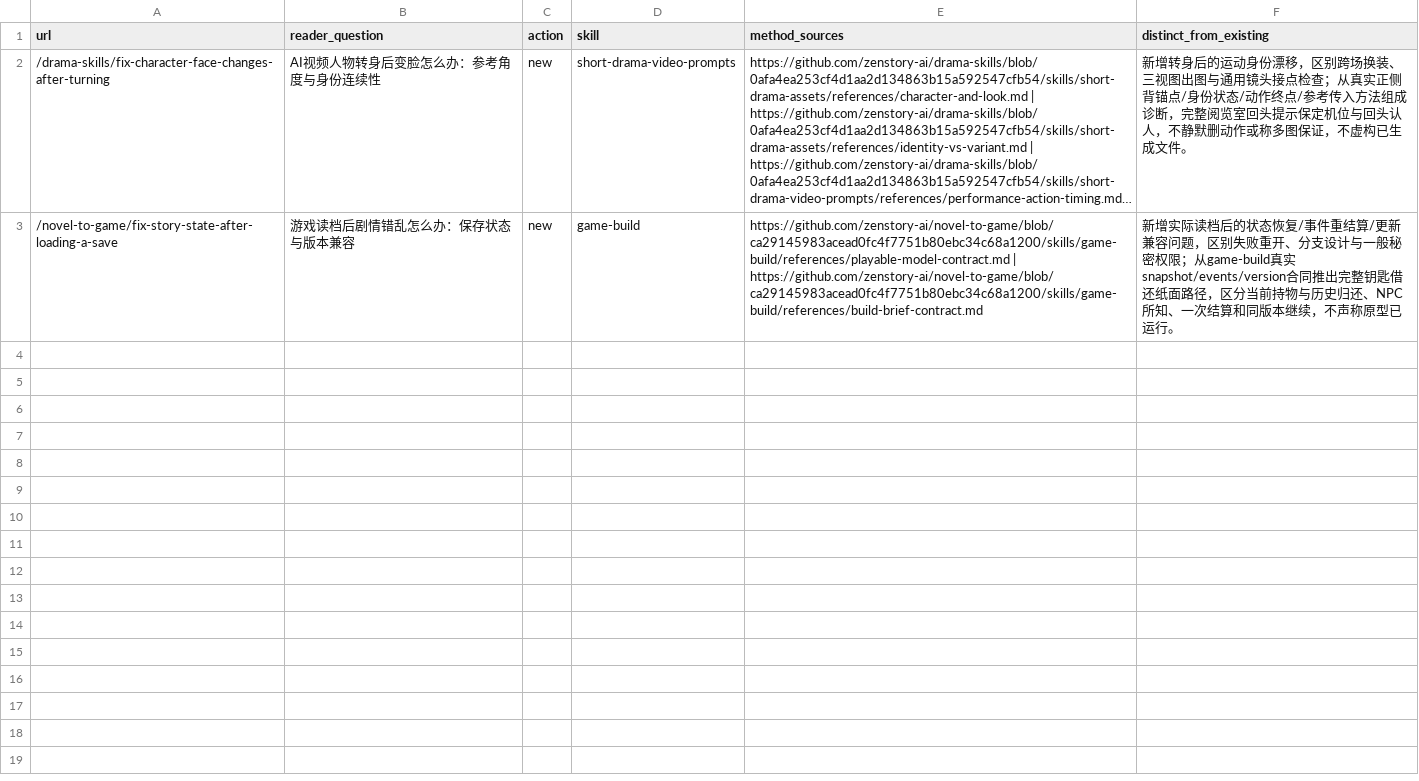
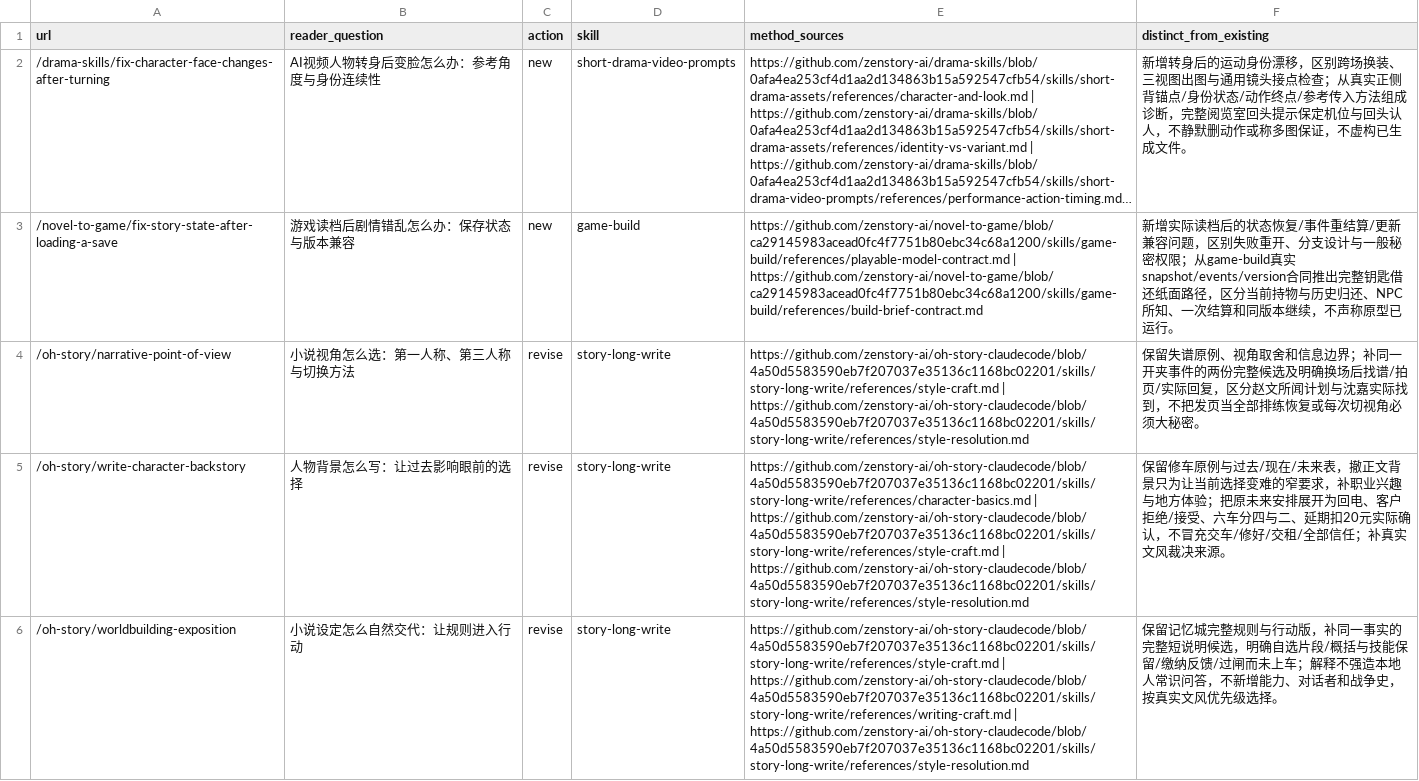
Before and after one commit to LatteFang/zenstory, a CSV file: docs/content/2026-09-30-quality-batch-17.csv, drawn as a sheet; long unchanged cells end in …; the diff names each change by its address in the sheet, - before the commit and + after, or states it on an @@ line.

Commit message:
content: expand POV, backstory and lore examples

```diff
--- a/docs/content/2026-09-30-quality-batch-17.csv
+++ b/docs/content/2026-09-30-quality-batch-17.csv
+row 4: /oh-story/narrative-point-of-view | 小说视角怎么选：第一人称、第三人称与切换方法 | revise | story-long-write | https://github.com/zenstory-ai/oh-story-claudecode/blob/4a50d5583590eb7f207037e35136c1168bc02201/skills/story-long-write/references/style-craft.md | https://github.com/zenstory-ai/oh-story-claudecode/blob/4a50d5583590eb7f207037e35136c1168bc02201/skills/story-long-write/references/style-resolution.md | 保留失谱原例、视角取舍和信息边界；补同一开夹事件的两份完整候选及明确换场后找谱/拍页/实际回复，区分赵文所闻计划与沈嘉实际找到，不把发页当全部排练恢复或每次切视角必须大秘密。
+row 5: /oh-story/write-character-backstory | 人物背景怎么写：让过去影响眼前的选择 | revise | story-long-write | https://github.com/zenstory-ai/oh-story-claudecode/blob/4a50d5583590eb7f207037e35136c1168bc02201/skills/story-long-write/references/character-basics.md | https://github.com/zenstory-ai/oh-story-claudecode/blob/4a50d5583590eb7f207037e35136c1168bc02201/skills/story-long-write/references/style-craft.md | https://github.com/zenstory-ai/oh-story-claudecode/blob/4a50d5583590eb7f207037e35136c1168bc02201/skills/story-long-write/references/style-resolution.md | 保留修车原例与过去/现在/未来表，撤正文背景只为让当前选择变难的窄要求，补职业兴趣与地方体验；把原未来安排展开为回电、客户拒绝/接受、六车分四与二、延期扣20元实际确认，不冒充交车/修好/交租/全部信任；补真实文风裁决来源。
+row 6: /oh-story/worldbuilding-exposition | 小说设定怎么自然交代：让规则进入行动 | revise | story-long-write | https://github.com/zenstory-ai/oh-story-claudecode/blob/4a50d5583590eb7f207037e35136c1168bc02201/skills/story-long-write/references/style-craft.md | https://github.com/zenstory-ai/oh-story-claudecode/blob/4a50d5583590eb7f207037e35136c1168bc02201/skills/story-long-write/references/writing-craft.md | https://github.com/zenstory-ai/oh-story-claudecode/blob/4a50d5583590eb7f207037e35136c1168bc02201/skills/story-long-write/references/style-resolution.md | 保留记忆城完整规则与行动版，补同一事实的完整短说明候选，明确自选片段/概括与技能保留/缴纳反馈/过闸而未上车；解释不强造本地人常识问答，不新增能力、对话者和战争史，按真实文风优先级选择。
```
Also changed, not shown: 3 other files.
